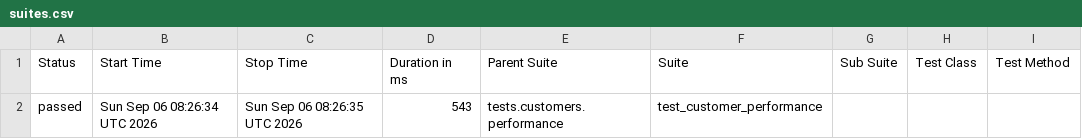
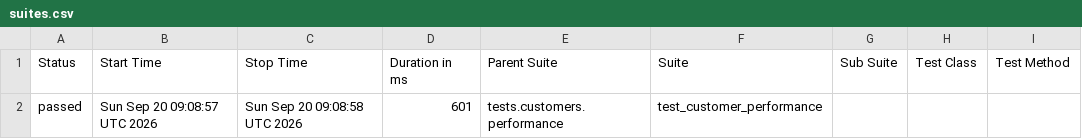
Before and after one commit to Kwakic/TestingWoocommerceAPI, a CSV file: customers/performance/data/suites.csv, drawn as a sheet; only a part is shown; the diff names each change by its address in the sheet, - before the commit and + after, or states it on an @@ line.

```diff
--- a/customers/performance/data/suites.csv
+++ b/customers/performance/data/suites.csv
-B2 (Start Time): Sun Sep 06 08:26:34 UTC 2026
+B2 (Start Time): Sun Sep 20 09:08:57 UTC 2026
-C2 (Stop Time): Sun Sep 06 08:26:35 UTC 2026
+C2 (Stop Time): Sun Sep 20 09:08:58 UTC 2026
-D2 (Duration in ms): 543
+D2 (Duration in ms): 601
```
Also changed, not shown: products/performance/data/suites.csv, 50 other files.
